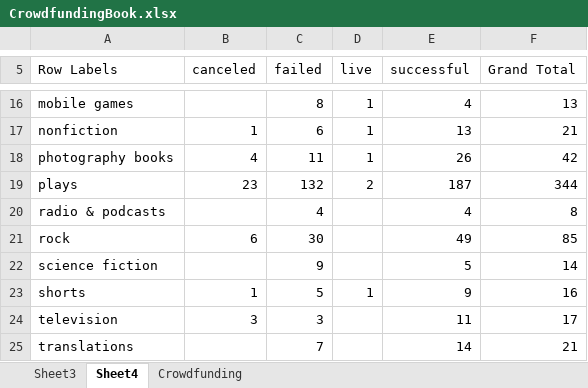
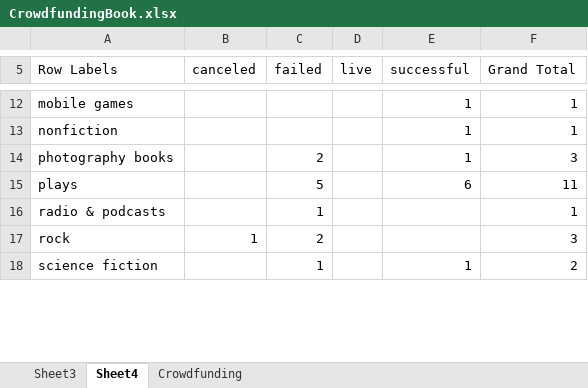
Before and after one commit to siobyrne/excel-challenge, an Excel workbook: CrowdfundingBook.xlsx, sheet Sheet4, drawn as a sheet; only a part is shown, gaps mark what is left out; values as stored, in another font and other column widths than the file's, no borders; charts and pictures not drawn; removed rows and columns are numbered as before the commit, all else as after; the diff covers the shown part only; the diff names each change by its address in the sheet, - before the commit and + after, or states it on an @@ line.

```diff
--- a/CrowdfundingBook.xlsx (sheet Sheet4)
+++ b/CrowdfundingBook.xlsx (sheet Sheet4)
-C12 (failed): 8
+C12 (failed): (empty)
-D12:D14 (live): 1
+D12:D14 (live): (empty)
-E12 (successful): 4
+E12 (successful): 1
-F12 (Grand Total): 13
+F12 (Grand Total): 1
-B13 (canceled): 1
+B13 (canceled): (empty)
-C13 (failed): 6
+C13 (failed): (empty)
-E13 (successful): 13
+E13 (successful): 1
-F13 (Grand Total): 21
+F13 (Grand Total): 1
-B14 (canceled): 4
+B14 (canceled): (empty)
-C14 (failed): 11
+C14 (failed): 2
-E14 (successful): 26
+E14 (successful): 1
-F14 (Grand Total): 42
+F14 (Grand Total): 3
-B15 (canceled): 23
+B15 (canceled): (empty)
-C15 (failed): 132
+C15 (failed): 5
-D15 (live): 2
+D15 (live): (empty)
-E15 (successful): 187
+E15 (successful): 6
-F15 (Grand Total): 344
+F15 (Grand Total): 11
-C16 (failed): 4
+C16 (failed): 1
-E16 (successful): 4
+E16 (successful): (empty)
-F16 (Grand Total): 8
+F16 (Grand Total): 1
-B17 (canceled): 6
+B17 (canceled): 1
-C17 (failed): 30
+C17 (failed): 2
-E17 (successful): 49
+E17 (successful): (empty)
-F17 (Grand Total): 85
+F17 (Grand Total): 3
-C18 (failed): 9
+C18 (failed): 1
-E18 (successful): 5
+E18 (successful): 1
-F18 (Grand Total): 14
+F18 (Grand Total): 2
-row 23: shorts | 1 | 5 | 1 | 9 | 16
-row 24: television | 3 | 3 |  | 11 | 17
-row 25: translations |  | 7 |  | 14 | 21
```
Also changed, not shown: 5 removed rows and 46 edited cells elsewhere in this sheet, charts or pictures.
